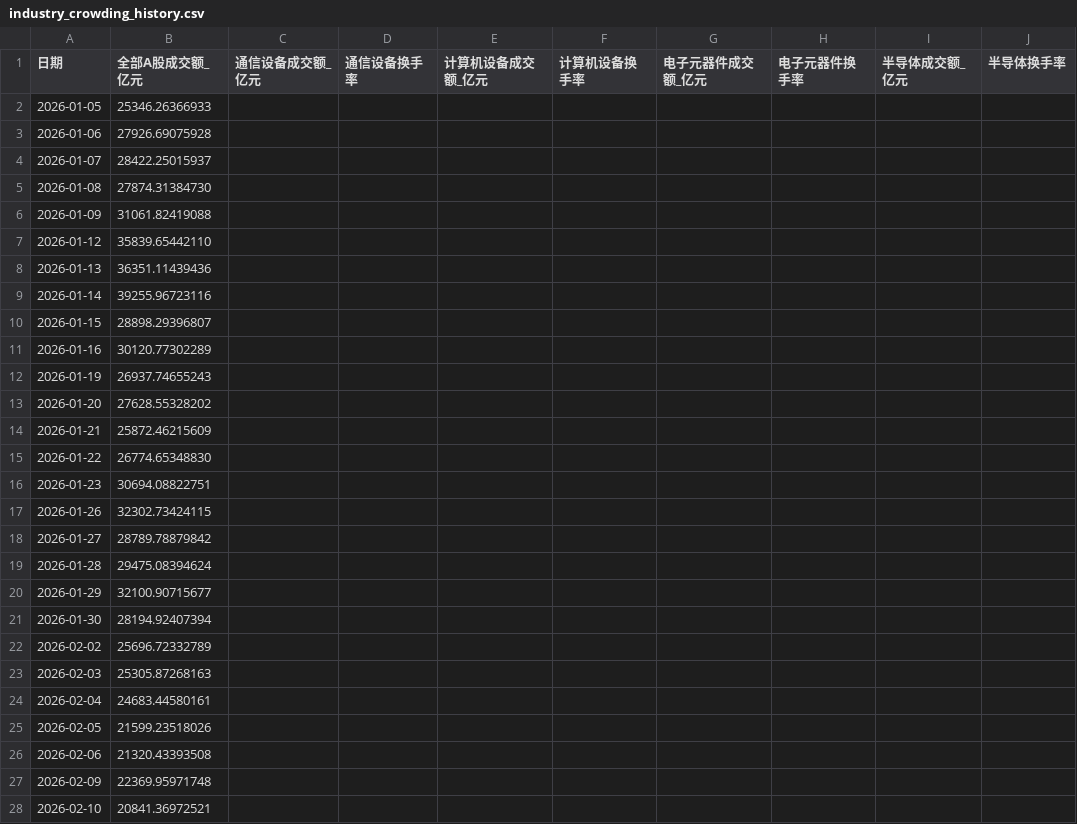
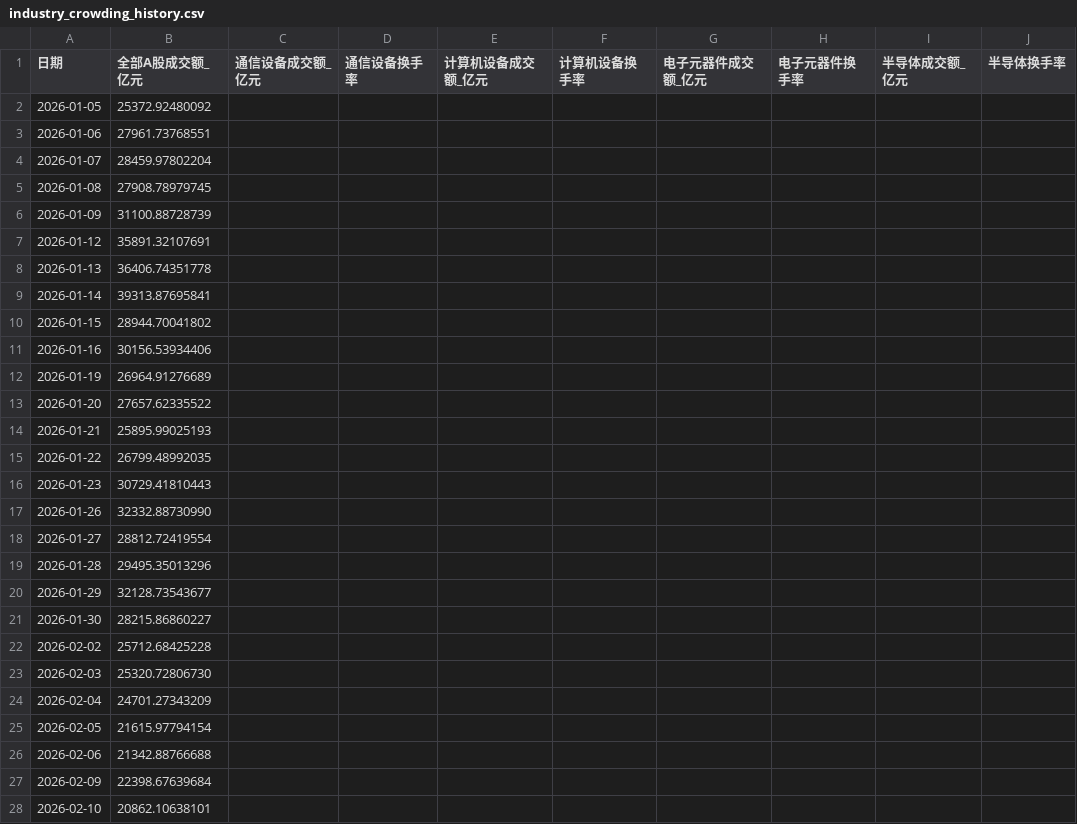
Before and after one commit to wuxingyuenan5-lgtm/a_stock, a CSV file: data/industry_crowding_history.csv, drawn as a sheet; only a part is shown; the diff covers the shown part only; the diff names each change by its address in the sheet, - before the commit and + after, or states it on an @@ line.

```diff
--- a/data/industry_crowding_history.csv
+++ b/data/industry_crowding_history.csv
-B2 (全部A股成交额_亿元): 25346.26366933
+B2 (全部A股成交额_亿元): 25372.92480092
-B3 (全部A股成交额_亿元): 27926.69075928
+B3 (全部A股成交额_亿元): 27961.73768551
-B4 (全部A股成交额_亿元): 28422.25015937
+B4 (全部A股成交额_亿元): 28459.97802204
-B5 (全部A股成交额_亿元): 27874.31384730
+B5 (全部A股成交额_亿元): 27908.78979745
-B6 (全部A股成交额_亿元): 31061.82419088
+B6 (全部A股成交额_亿元): 31100.88728739
-B7 (全部A股成交额_亿元): 35839.65442110
+B7 (全部A股成交额_亿元): 35891.32107691
-B8 (全部A股成交额_亿元): 36351.11439436
+B8 (全部A股成交额_亿元): 36406.74351778
-B9 (全部A股成交额_亿元): 39255.96723116
+B9 (全部A股成交额_亿元): 39313.87695841
-B10 (全部A股成交额_亿元): 28898.29396807
+B10 (全部A股成交额_亿元): 28944.70041802
-B11 (全部A股成交额_亿元): 30120.77302289
+B11 (全部A股成交额_亿元): 30156.53934406
-B12 (全部A股成交额_亿元): 26937.74655243
+B12 (全部A股成交额_亿元): 26964.91276689
-B13 (全部A股成交额_亿元): 27628.55328202
+B13 (全部A股成交额_亿元): 27657.62335522
-B14 (全部A股成交额_亿元): 25872.46215609
+B14 (全部A股成交额_亿元): 25895.99025193
-B15 (全部A股成交额_亿元): 26774.65348830
+B15 (全部A股成交额_亿元): 26799.48992035
-B16 (全部A股成交额_亿元): 30694.08822751
+B16 (全部A股成交额_亿元): 30729.41810443
-B17 (全部A股成交额_亿元): 32302.73424115
+B17 (全部A股成交额_亿元): 32332.88730990
-B18 (全部A股成交额_亿元): 28789.78879842
+B18 (全部A股成交额_亿元): 28812.72419554
-B19 (全部A股成交额_亿元): 29475.08394624
+B19 (全部A股成交额_亿元): 29495.35013296
-B20 (全部A股成交额_亿元): 32100.90715677
+B20 (全部A股成交额_亿元): 32128.73543677
-B21 (全部A股成交额_亿元): 28194.92407394
+B21 (全部A股成交额_亿元): 28215.86860227
-B22 (全部A股成交额_亿元): 25696.72332789
+B22 (全部A股成交额_亿元): 25712.68425228
-B23 (全部A股成交额_亿元): 25305.87268163
+B23 (全部A股成交额_亿元): 25320.72806730
-B24 (全部A股成交额_亿元): 24683.44580161
+B24 (全部A股成交额_亿元): 24701.27343209
-B25 (全部A股成交额_亿元): 21599.23518026
+B25 (全部A股成交额_亿元): 21615.97794154
-B26 (全部A股成交额_亿元): 21320.43393508
+B26 (全部A股成交额_亿元): 21342.88766688
-B27 (全部A股成交额_亿元): 22369.95971748
+B27 (全部A股成交额_亿元): 22398.67639684
-B28 (全部A股成交额_亿元): 20841.36972521
+B28 (全部A股成交额_亿元): 20862.10638101
```
Also changed, not shown: 112 edited cells elsewhere in this file, data/backfill_quality.csv, data/market_daily_history_backfilled.csv.
